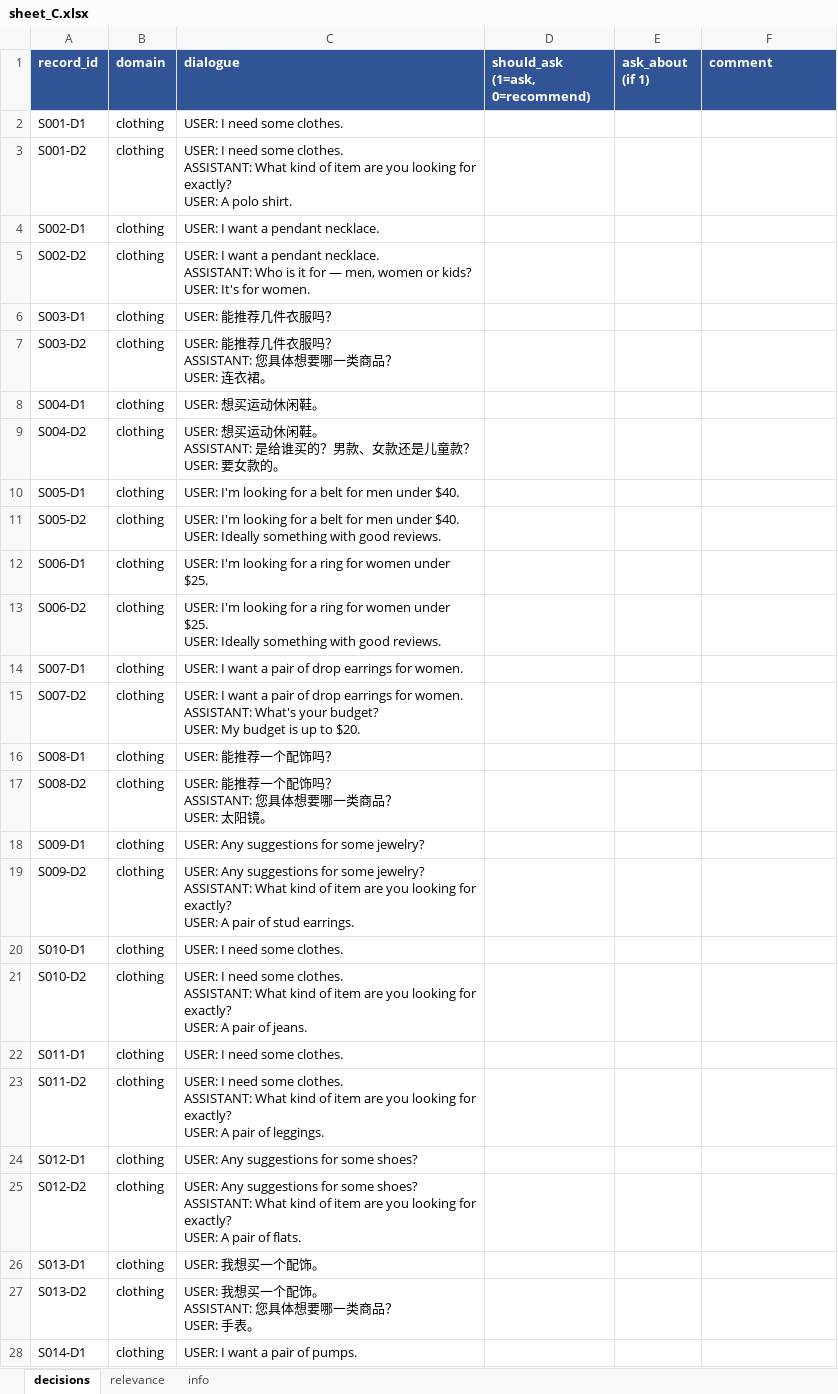
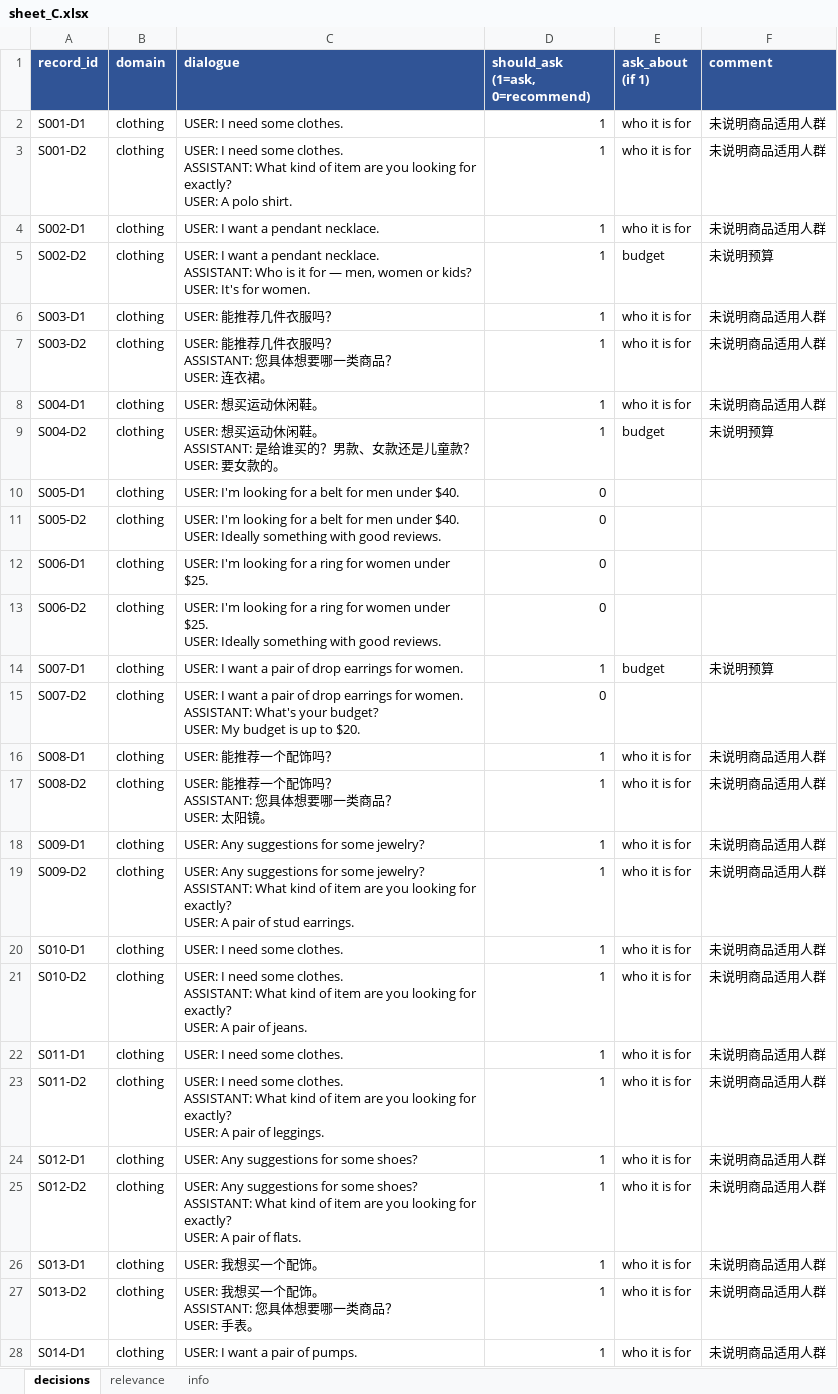
Before and after one commit to lsy640/AI6127-RAG, an Excel workbook: eval/annotation/sheet_C.xlsx, sheet decisions, drawn as a sheet; only a part is shown; values as stored, in another font and other column widths than the file's, no borders; the diff covers the shown part only; the diff names each change by its address in the sheet, - before the commit and + after, or states it on an @@ line.

```diff
--- a/eval/annotation/sheet_C.xlsx (sheet decisions)
+++ b/eval/annotation/sheet_C.xlsx (sheet decisions)
-D2:D9 (should_ask (1=ask, 0=recommend)): (empty)
+D2:D9 (should_ask (1=ask, 0=recommend)): 1
-E2:E4 (ask_about (if 1)): (empty)
+E2:E4 (ask_about (if 1)): who it is for
-F2:F4 (comment): (empty)
+F2:F4 (comment): 未说明商品适用人群
-E5 (ask_about (if 1)): (empty)
+E5 (ask_about (if 1)): budget
-F5 (comment): (empty)
+F5 (comment): 未说明预算
-E6:E8 (ask_about (if 1)): (empty)
+E6:E8 (ask_about (if 1)): who it is for
-F6:F8 (comment): (empty)
+F6:F8 (comment): 未说明商品适用人群
-E9 (ask_about (if 1)): (empty)
+E9 (ask_about (if 1)): budget
-F9 (comment): (empty)
+F9 (comment): 未说明预算
-D10:D13 (should_ask (1=ask, 0=recommend)): (empty)
+D10:D13 (should_ask (1=ask, 0=recommend)): 0
-D14 (should_ask (1=ask, 0=recommend)): (empty)
+D14 (should_ask (1=ask, 0=recommend)): 1
-E14 (ask_about (if 1)): (empty)
+E14 (ask_about (if 1)): budget
-F14 (comment): (empty)
+F14 (comment): 未说明预算
-D15 (should_ask (1=ask, 0=recommend)): (empty)
+D15 (should_ask (1=ask, 0=recommend)): 0
-D16:D28 (should_ask (1=ask, 0=recommend)): (empty)
+D16:D28 (should_ask (1=ask, 0=recommend)): 1
-E16:E28 (ask_about (if 1)): (empty)
+E16:E28 (ask_about (if 1)): who it is for
-F16:F28 (comment): (empty)
+F16:F28 (comment): 未说明商品适用人群
```
Also changed, not shown: 817 edited cells elsewhere in this sheet, sheet relevance, eval/annotation/sheet_A.xlsx, eval/annotation/sheet_B.xlsx, 39 other files.
